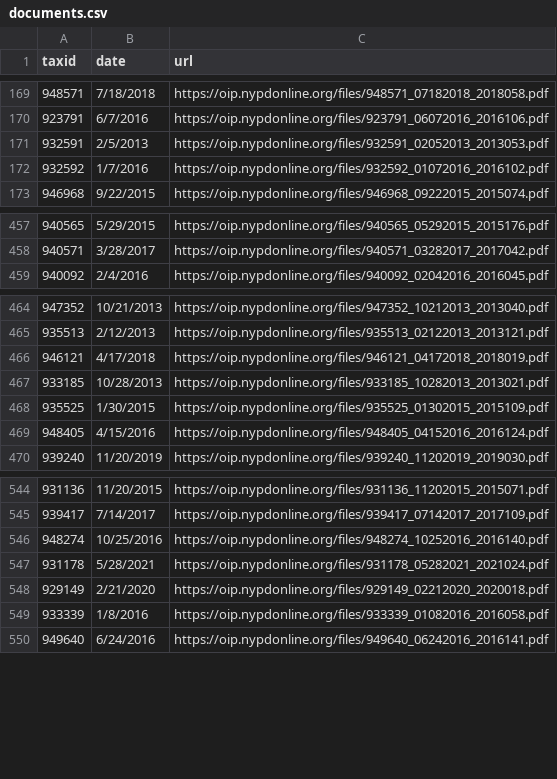
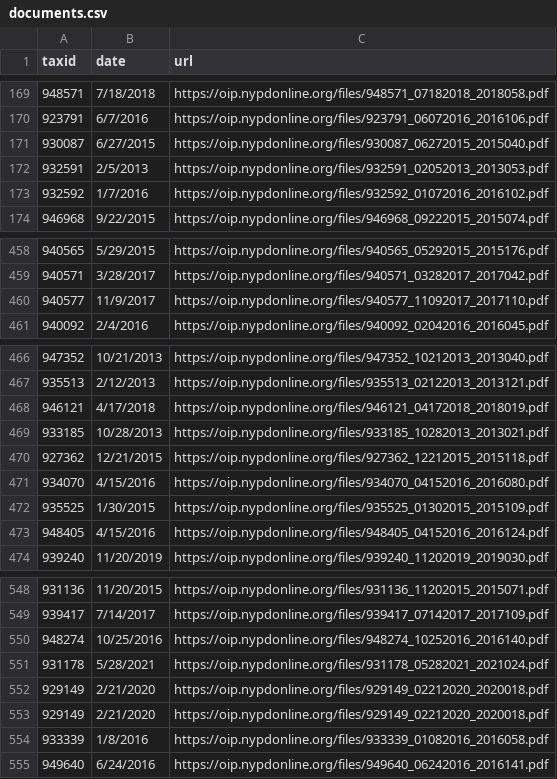
Before and after one commit to ryanwatkins/nypd-officer-profiles, a CSV file: documents.csv, drawn as a sheet; only a part is shown, gaps mark what is left out; the diff names each change by its address in the sheet, - before the commit and + after, or states it on an @@ line.

```diff
--- a/documents.csv
+++ b/documents.csv
+row 171: 930087 | 6/27/2015 | https://oip.nypdonline.org/files/930087_06272015_2015040.pdf
+row 460: 940577 | 11/9/2017 | https://oip.nypdonline.org/files/940577_11092017_2017110.pdf
+row 470: 927362 | 12/21/2015 | https://oip.nypdonline.org/files/927362_12212015_2015118.pdf
+row 471: 934070 | 4/15/2016 | https://oip.nypdonline.org/files/934070_04152016_2016080.pdf
+row 552: 929149 | 2/21/2020 | https://oip.nypdonline.org/files/929149_02212020_2020018.pdf
```
Also changed, not shown: 29 other files.
